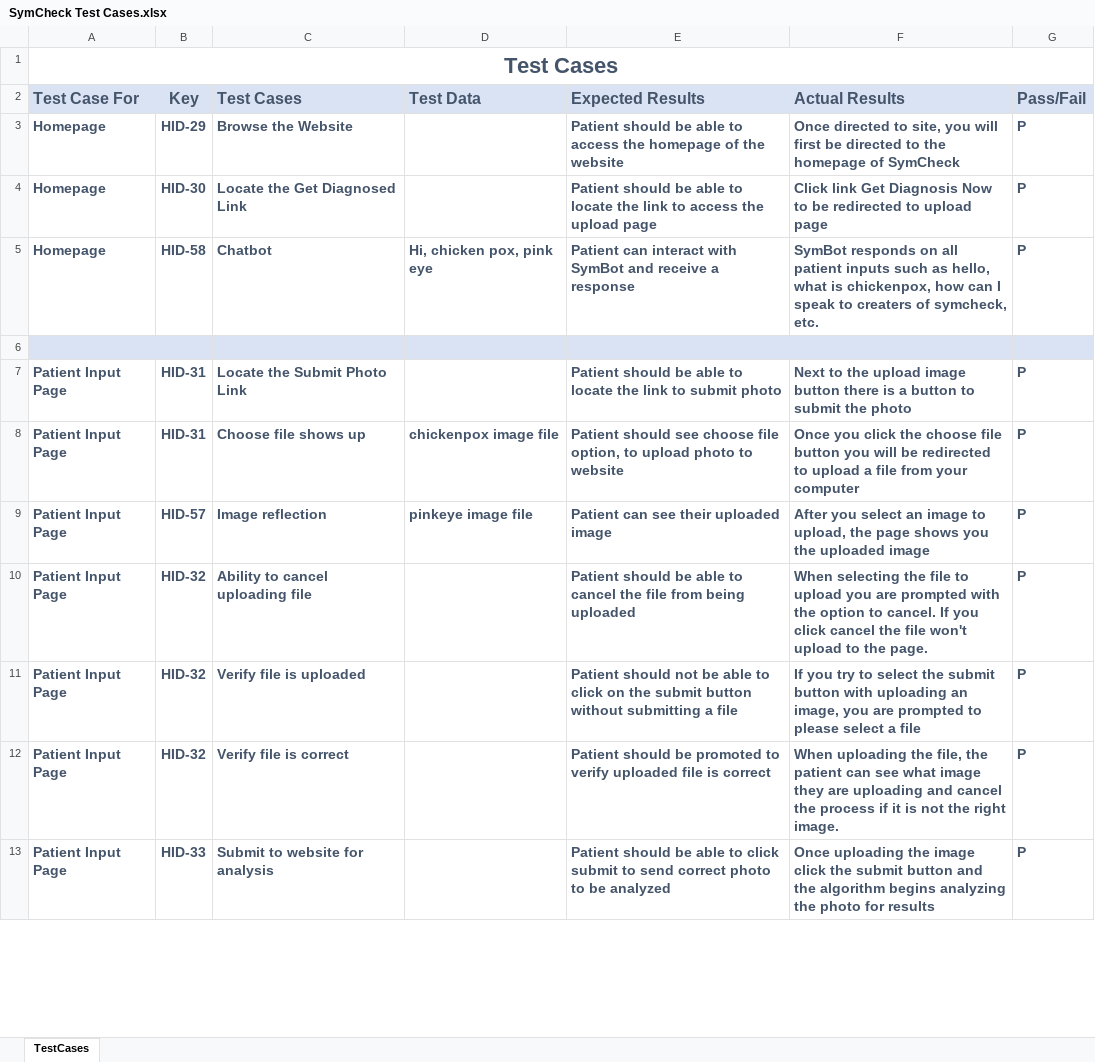
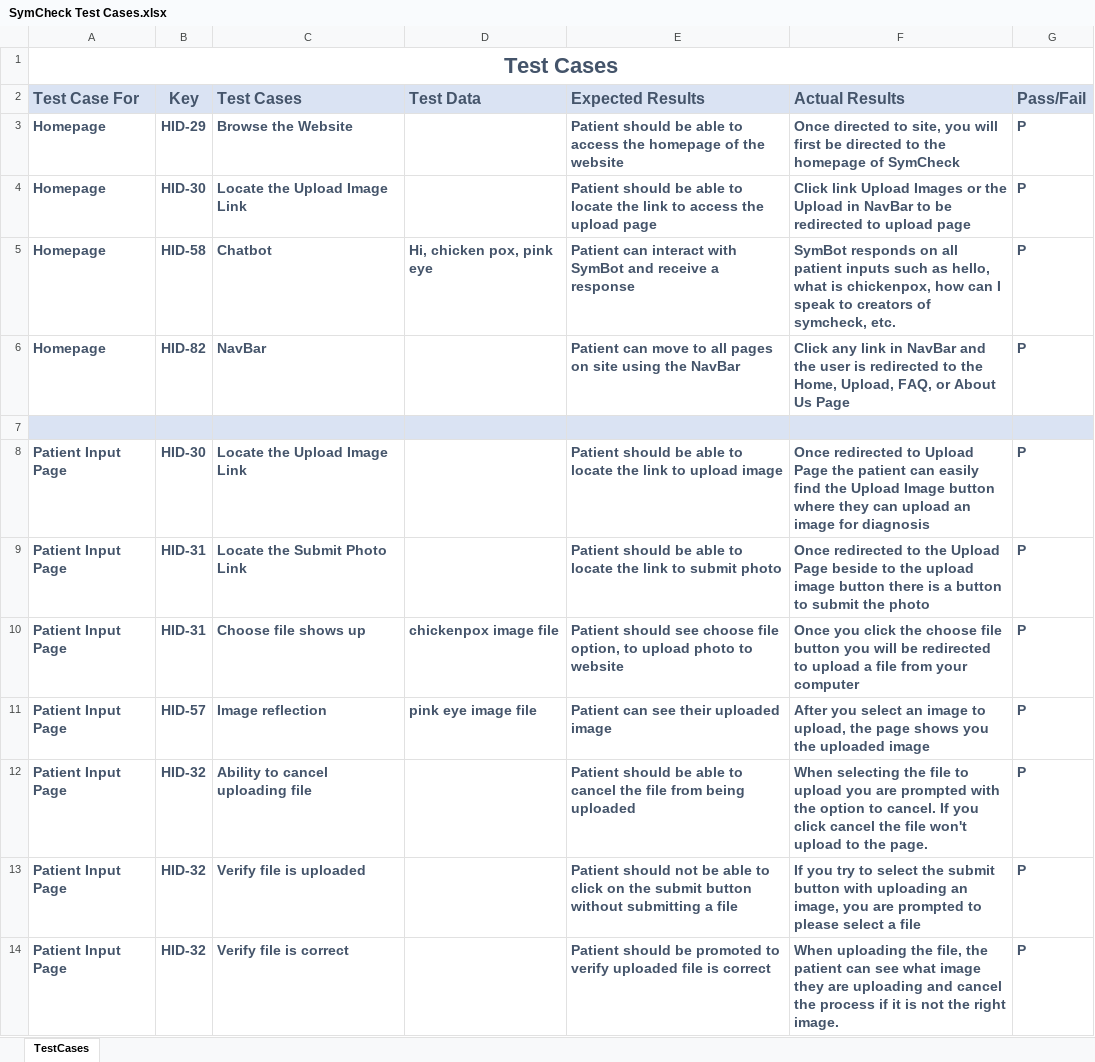
Before and after one commit to jazzymaya/HiddenAgility, an Excel workbook: ProjectDocs/Artifacts/SymCheck Test Cases.xlsx, sheet TestCases, drawn as a sheet; only a part is shown; the shorter side is filled out with more unchanged rows; values as stored, in another font and other column widths than the file's, no borders; addresses are those after the commit; the diff covers the shown part only; the diff names each change by its address in the sheet, - before the commit and + after, or states it on an @@ line.

Commit message:
Updated Artifacts

```diff
--- a/ProjectDocs/Artifacts/SymCheck Test Cases.xlsx (sheet TestCases)
+++ b/ProjectDocs/Artifacts/SymCheck Test Cases.xlsx (sheet TestCases)
-C4 (Test Cases): Locate the Get Diagnosed Link
+C4 (Test Cases): Locate the Upload Image Link
-F4 (Actual Results): Click link Get Diagnosis Now to be…
+F4 (Actual Results): Click link Upload Images or the Upload in NavBar to be…
-F5 (Actual Results): …speak to creaters of symcheck,…
+F5 (Actual Results): …speak to creators of symcheck,…
+row 6: Homepage | HID-82 | NavBar |  | Patient can move to all pages on site using the NavBar | Click any link in NavBar and the user is redirected to the Home, Upload, FAQ, or About Us Page | P
+row 8: Patient Input Page | HID-30 | Locate the Upload Image Link |  | Patient should be able to locate the link to upload image | Once redirected to Upload Page the patient can easily find the Upload Image button where they can upload an image for diagnosis | P
-F9 (Actual Results): Next to the…
+F9 (Actual Results): Once redirected to the Upload Page beside to the…
-D11 (Test Data): pinkeye image file
+D11 (Test Data): pink eye image file
```
Also changed, not shown: 24 added rows, 6 removed rows, 24 edited cells and cell formats elsewhere in this sheet, ProjectDocs/Artifacts/SymCheck Acceptance Criteria.xlsx, 2 other files.
